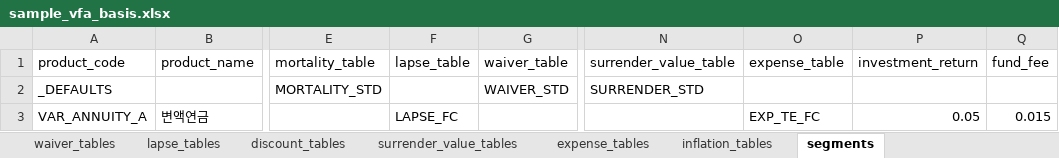
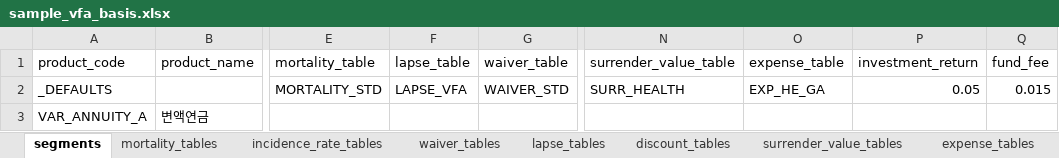
Before and after one commit to seokhoonj/fastcashflow, an Excel workbook: src/fastcashflow/sample_data/sample_vfa_basis.xlsx, sheet segments, drawn as a sheet; only a part is shown, gaps mark what is left out; values as stored, in another font and other column widths than the file's, no borders; the diff names each change by its address in the sheet, - before the commit and + after, or states it on an @@ line.

Commit message:
feat: rebuild the VFA sample basis and lower the guaranteed crediting rate
Regenerate sample_vfa_basis.xlsx from the same public-rate tables as the
GMM sample (mortality / lapse / discount / surrender) plus the variable-fee
segment params (central investment return, fund fee). Lower the per-policy
minimum crediting rate from 2% to 0.75%, matching the current 0.5-1%
guaranteed floor.

```diff
--- a/src/fastcashflow/sample_data/sample_vfa_basis.xlsx (sheet segments)
+++ b/src/fastcashflow/sample_data/sample_vfa_basis.xlsx (sheet segments)
@@ sheet tab order changed: segments | mortality_tables | incidence_rate_tables | waiver_tables | lapse_tables | discount_tables | surrender_value_tables | expense_tables @@
-F2 (lapse_table): (empty)
+F2 (lapse_table): LAPSE_VFA
-N2 (surrender_value_table): SURRENDER_STD
+N2 (surrender_value_table): SURR_HEALTH
-O2 (expense_table): (empty)
+O2 (expense_table): EXP_HE_GA
-P2 (investment_return): (empty)
+P2 (investment_return): 0.05
-Q2 (fund_fee): (empty)
+Q2 (fund_fee): 0.015
-F3 (lapse_table): LAPSE_FC
+F3 (lapse_table): (empty)
-O3 (expense_table): EXP_TE_FC
+O3 (expense_table): (empty)
-P3 (investment_return): 0.05
+P3 (investment_return): (empty)
-Q3 (fund_fee): 0.015
+Q3 (fund_fee): (empty)
```
Also changed, not shown: sheet surrender_value_tables, sheet incidence_rate_tables, sheet waiver_tables, sheet mortality_tables, sheet discount_tables, sheet lapse_tables, 1 more sheet, 1 other file.
